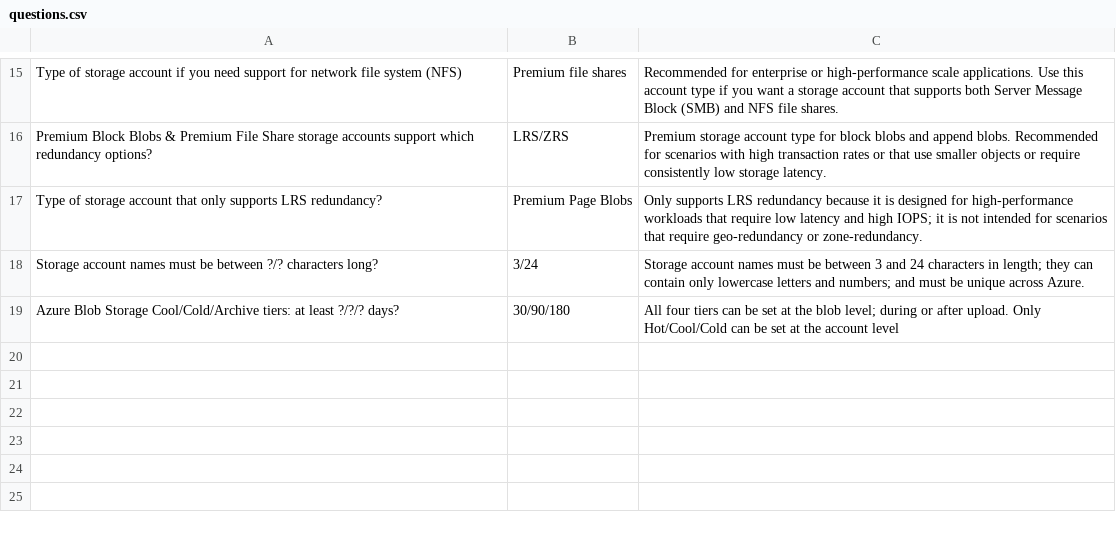
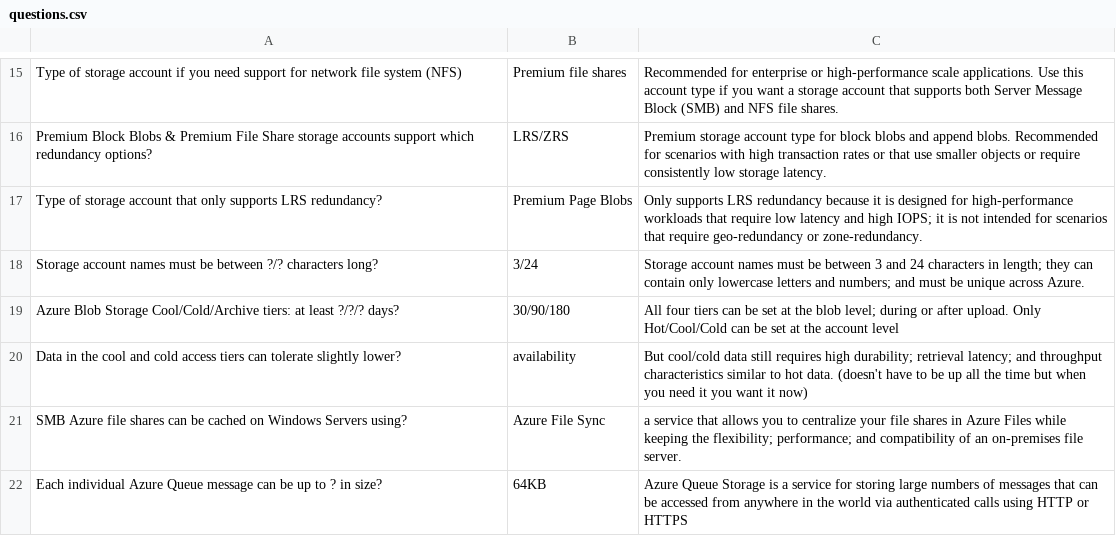
Before and after one commit to basinx/MemoryGame, a CSV file: questions.csv, drawn as a sheet; only a part is shown, gaps mark what is left out; the diff names each change by its address in the sheet, - before the commit and + after, or states it on an @@ line.

Commit message:
Updated Questions

```diff
--- a/questions.csv
+++ b/questions.csv
+row 20: Data in the cool and cold access tiers can tolerate slightly lower? | availability | But cool/cold data still requires high durability; retrieval latency; and throughput characteristics similar to hot data. (doesn't have to be up all the time but when you need it you want it now)
+row 21: SMB Azure file shares can be cached on Windows Servers using? | Azure File Sync | a service that allows you to centralize your file shares in Azure Files while keeping the flexibility; performance; and compatibility of an on-premises file server.
+row 22: Each individual Azure Queue message can be up to ? in size? | 64KB | Azure Queue Storage is a service for storing large numbers of messages that can be accessed from anywhere in the world via authenticated calls using HTTP or HTTPS
```
